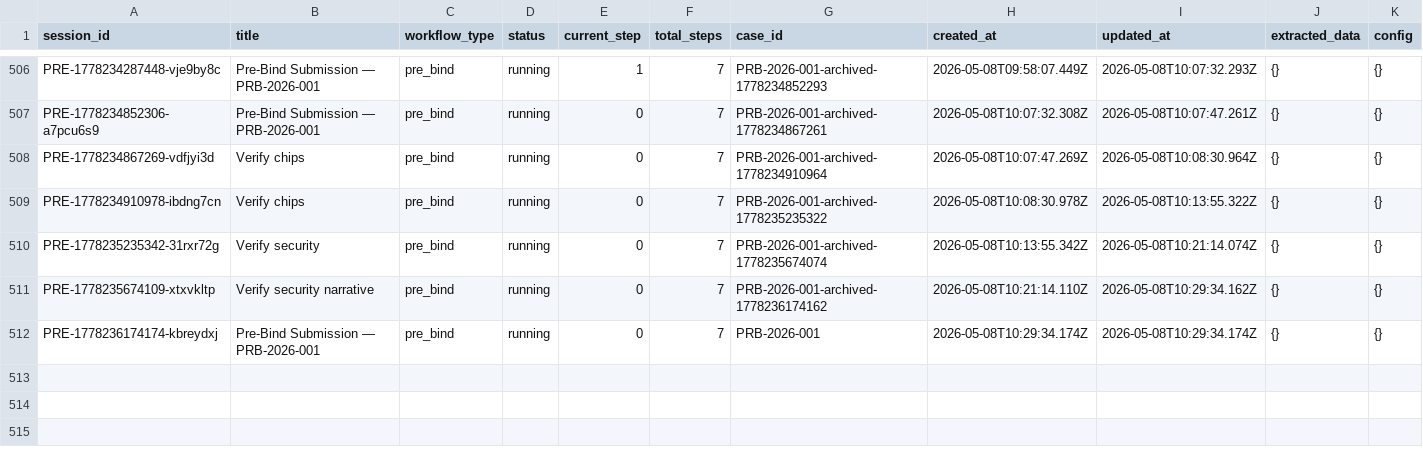
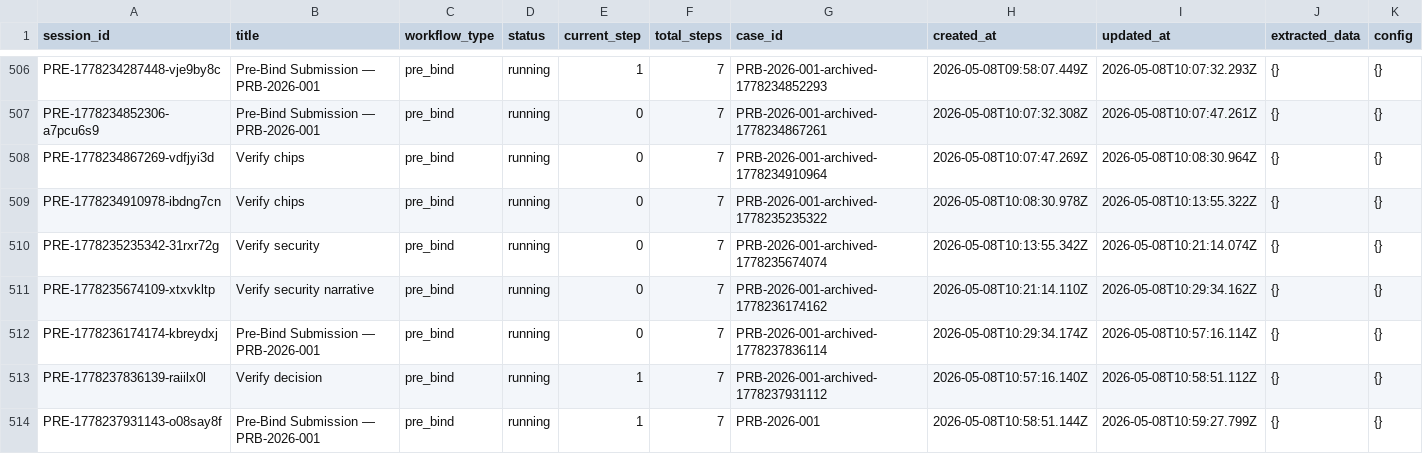
Before and after one commit to test04101994/exlerate_underwritting_demo, a CSV file: data/csv/workflow-state.csv, drawn as a sheet; only a part is shown, gaps mark what is left out.

```diff
--- a/data/csv/workflow-state.csv
+++ b/data/csv/workflow-state.csv
@@ -511,2 +511,4 @@ PRE-1778235235342-31rxr72g,Verify security,pre_bind,running,0,7,PRB-2026-001-arc
 PRE-1778235674109-xtxvkltp,Verify security narrative,pre_bind,running,0,7,PRB-2026-001-archived-1778236174162,2026-05-08T10:21:14.110Z,2026-05-08T10:29:34.162Z,{},{}
-PRE-1778236174174-kbreydxj,Pre-Bind Submission — PRB-2026-001,pre_bind,running,0,7,PRB-2026-001,2026-05-08T10:29:34.174Z,2026-05-08T10:29:34.174Z,{},{}
+PRE-1778236174174-kbreydxj,Pre-Bind Submission — PRB-2026-001,pre_bind,running,0,7,PRB-2026-001-archived-1778237836114,2026-05-08T10:29:34.174Z,2026-05-08T10:57:16.114Z,{},{}
+PRE-1778237836139-raiilx0l,Verify decision,pre_bind,running,1,7,PRB-2026-001-archived-1778237931112,2026-05-08T10:57:16.140Z,2026-05-08T10:58:51.112Z,{},{}
+PRE-1778237931143-o08say8f,Pre-Bind Submission — PRB-2026-001,pre_bind,running,1,7,PRB-2026-001,2026-05-08T10:58:51.144Z,2026-05-08T10:59:27.799Z,{},{}
```
Also changed, not shown: data/csv/agent-state.csv, 4 other files.
